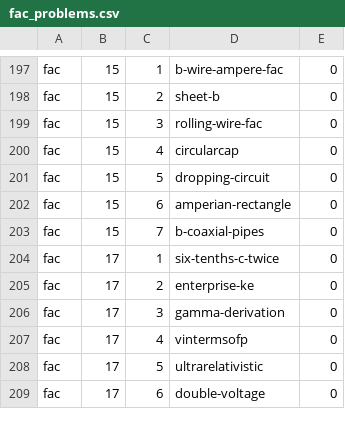
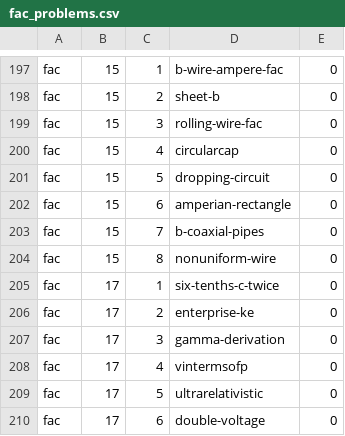
Before and after one commit to bcrowell/lm, a CSV file: data/per_book/fac_problems.csv, drawn as a sheet; only a part is shown, gaps mark what is left out.

Commit message:
add FAC hw nonuniform-wire

```diff
--- a/data/per_book/fac_problems.csv
+++ b/data/per_book/fac_problems.csv
@@ -203,2 +203,3 @@ fac,15,6,amperian-rectangle,0
 fac,15,7,b-coaxial-pipes,0
+fac,15,8,nonuniform-wire,0
 fac,17,1,six-tenths-c-twice,0
```
Also changed, not shown: data/problems.csv, 3 other files.
